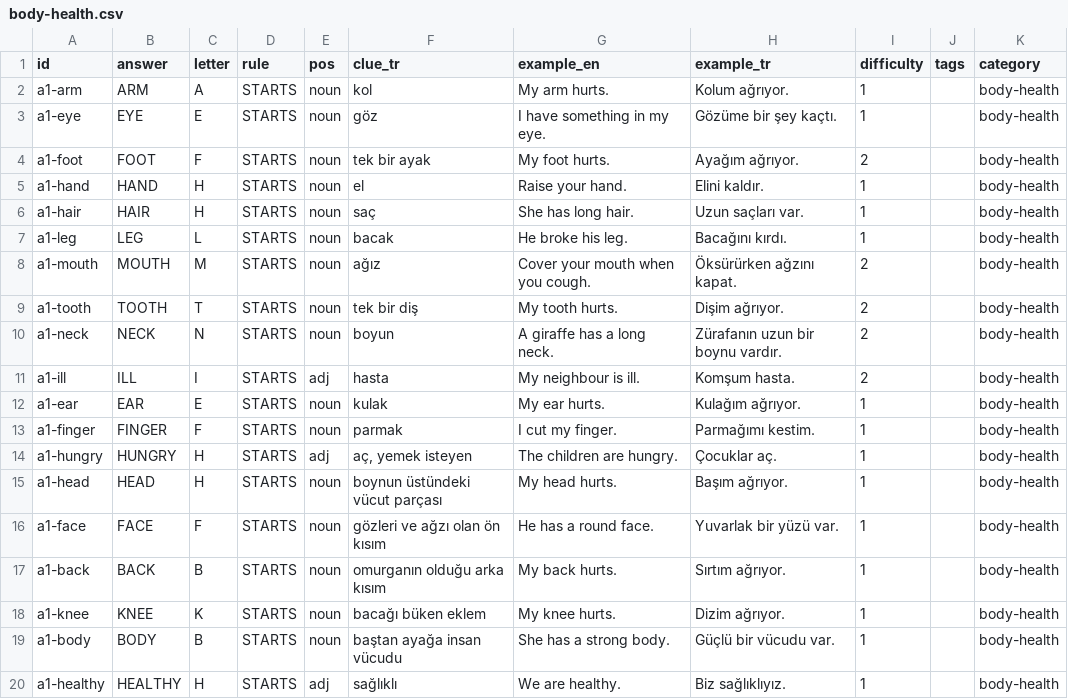
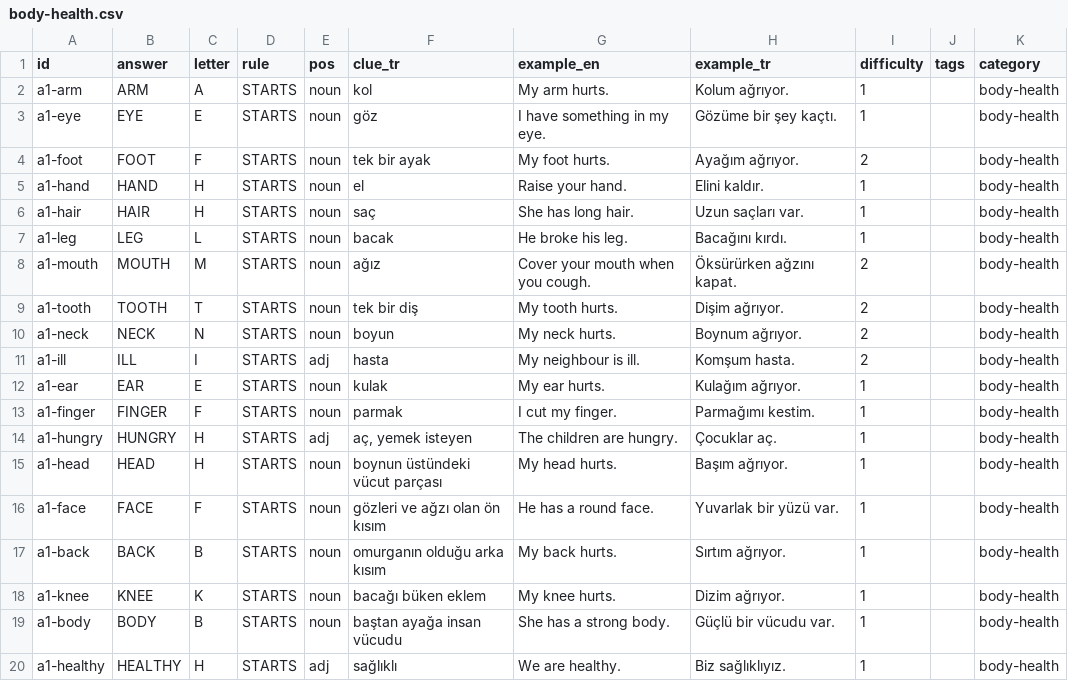
Before and after one commit to talhabayhn/lexi, a CSV file: content/cards/A1/body-health.csv, drawn as a sheet.

Commit message:
feat(content): A1 batch 4 (100 cards)
Reviewer fixes: Turkish wording, PICTURE/COUSIN/KANGAROO clues made unambiguous, two category moves.
Words that would leak in ~80 old examples (LIKE, WANT, TAKE, ...) are deferred.

```diff
--- a/content/cards/A1/body-health.csv
+++ b/content/cards/A1/body-health.csv
@@ -9,3 +9,3 @@ a1-mouth,MOUTH,M,STARTS,noun,ağız,Cover your mouth when you cough.,Öksürürk
 a1-tooth,TOOTH,T,STARTS,noun,tek bir diş,My tooth hurts.,Dişim ağrıyor.,2,,body-health
-a1-neck,NECK,N,STARTS,noun,boyun,A giraffe has a long neck.,Zürafanın uzun bir boynu vardır.,2,,body-health
+a1-neck,NECK,N,STARTS,noun,boyun,My neck hurts.,Boynum ağrıyor.,2,,body-health
 a1-ill,ILL,I,STARTS,adj,hasta,My neighbour is ill.,Komşum hasta.,2,,body-health
```
Also changed, not shown: content/cards/A1/animals.csv, content/cards/A1/city-transport.csv, 11 other files.
